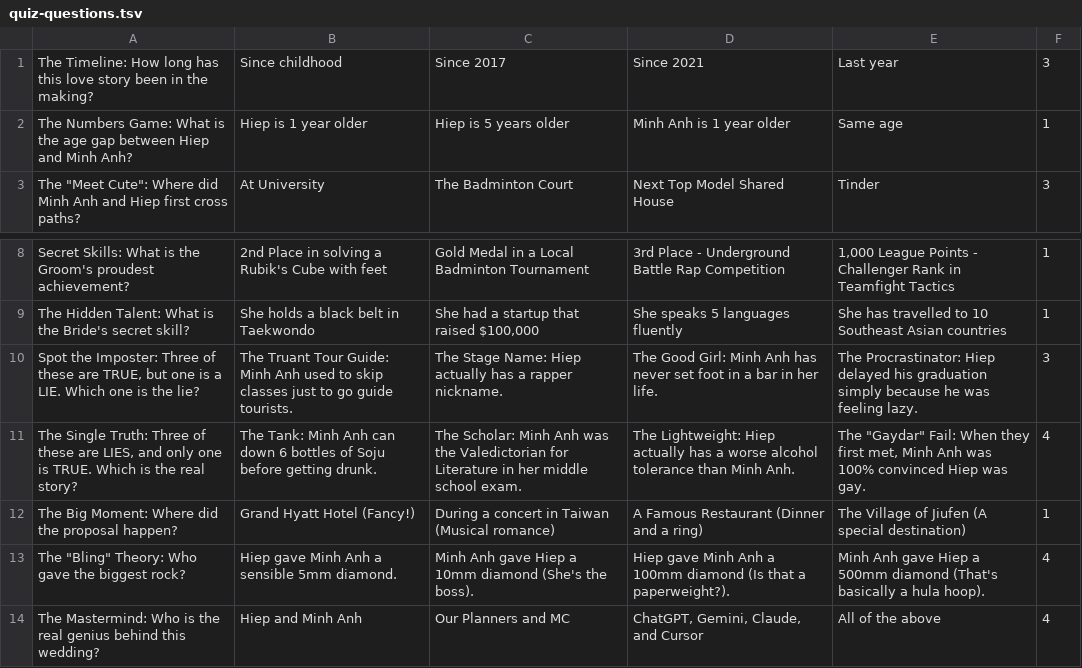
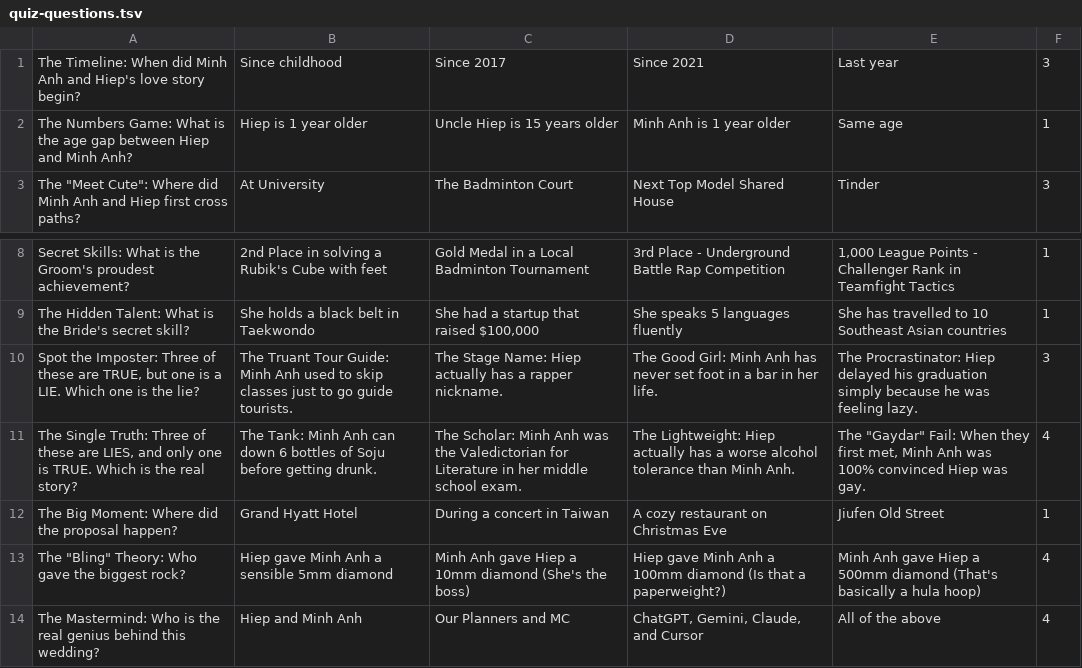
Before and after one commit to dhoanghiep/wedding-invitation, a TSV file: data/quiz-questions.tsv, drawn as a sheet; only a part is shown, gaps mark what is left out.

Commit message:
update quiz

```diff
--- a/data/quiz-questions.tsv
+++ b/data/quiz-questions.tsv
@@ -1,3 +1,3 @@
-The Timeline: How long has this love story been in the making?	Since childhood	Since 2017	Since 2021	Last year	3
-The Numbers Game: What is the age gap between Hiep and Minh Anh?	Hiep is 1 year older	Hiep is 5 years older	Minh Anh is 1 year older	Same age	1
+The Timeline: When did Minh Anh and Hiep's love story begin?	Since childhood	Since 2017	Since 2021	Last year	3
+The Numbers Game: What is the age gap between Hiep and Minh Anh?	Hiep is 1 year older	Uncle Hiep is 15 years older	Minh Anh is 1 year older	Same age	1
 The "Meet Cute": Where did Minh Anh and Hiep first cross paths?	At University	The Badminton Court	"Next Top Model" Shared House	Tinder	3
@@ -11,4 +11,4 @@ Spot the Imposter: Three of these are TRUE, but one is a LIE. Which one is the l
 The Single Truth: Three of these are LIES, and only one is TRUE. Which is the real story?	The Tank: Minh Anh can down 6 bottles of Soju before getting drunk.	The Scholar: Minh Anh was the Valedictorian for Literature in her middle school exam.	The Lightweight: Hiep actually has a worse alcohol tolerance than Minh Anh.	The "Gaydar" Fail: When they first met, Minh Anh was 100% convinced Hiep was gay.	4
-The Big Moment: Where did the proposal happen?	Grand Hyatt Hotel (Fancy!)	During a concert in Taiwan (Musical romance)	A Famous Restaurant (Dinner and a ring)	The Village of Jiufen (A special destination)	1
-The "Bling" Theory: Who gave the biggest rock?	Hiep gave Minh Anh a sensible 5mm diamond.	Minh Anh gave Hiep a 10mm diamond (She's the boss).	Hiep gave Minh Anh a 100mm diamond (Is that a paperweight?).	Minh Anh gave Hiep a 500mm diamond (That's basically a hula hoop).	4
+The Big Moment: Where did the proposal happen?	Grand Hyatt Hotel	During a concert in Taiwan	A cozy restaurant on Christmas Eve	Jiufen Old Street	1
+The "Bling" Theory: Who gave the biggest rock?	Hiep gave Minh Anh a sensible 5mm diamond	Minh Anh gave Hiep a 10mm diamond (She's the boss)	Hiep gave Minh Anh a 100mm diamond (Is that a paperweight?)	Minh Anh gave Hiep a 500mm diamond (That's basically a hula hoop)	4
 The Mastermind: Who is the real genius behind this wedding?	Hiep and Minh Anh	Our Planners and MC	ChatGPT, Gemini, Claude, and Cursor	All of the above	4
```
